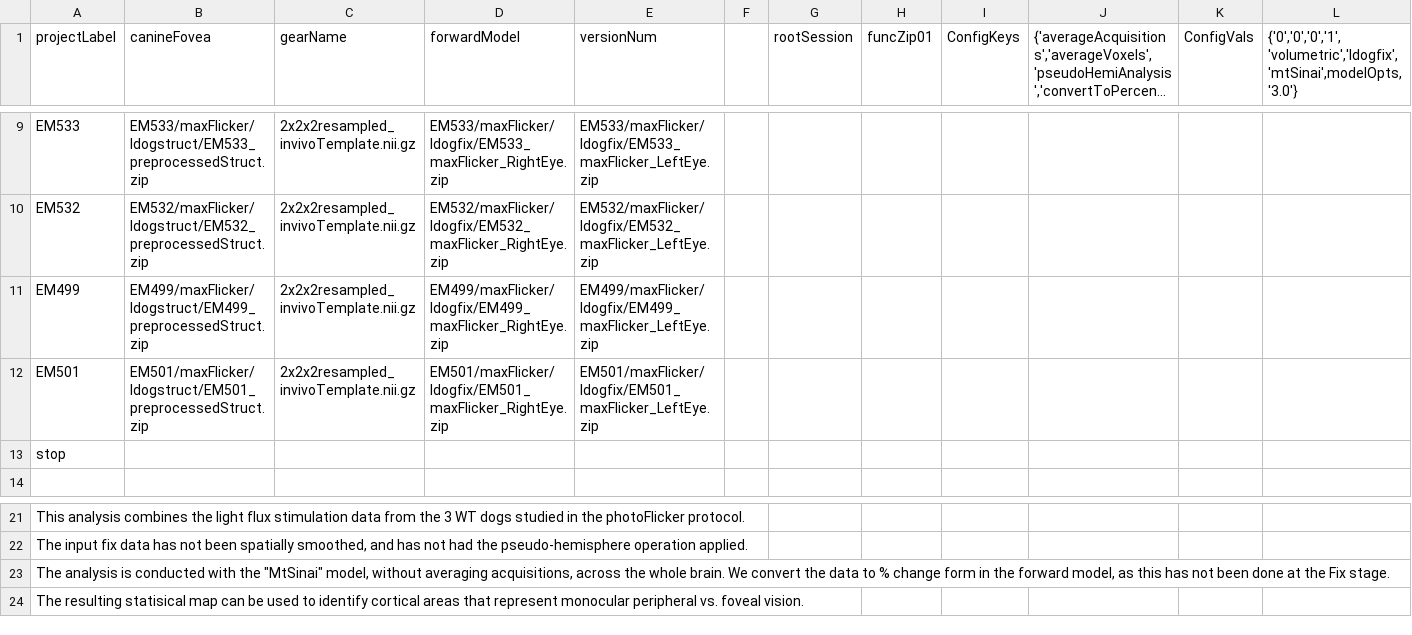
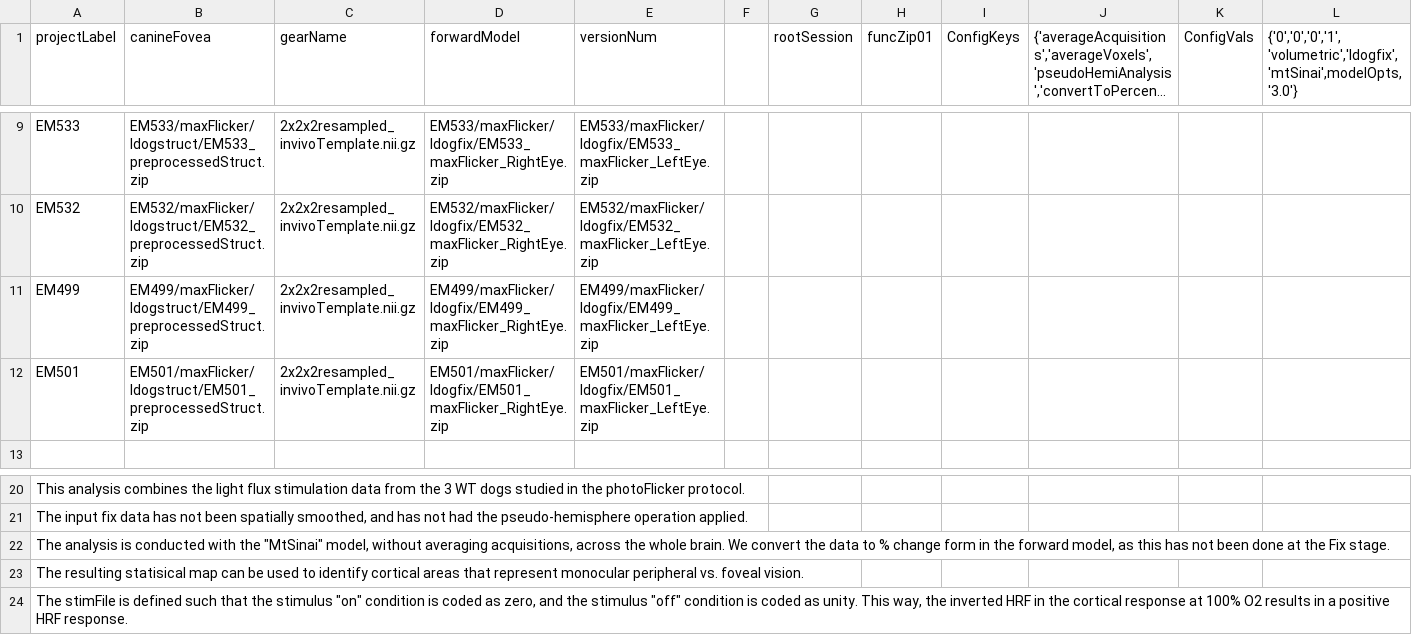
Before and after one commit to gkaguirrelab/mriLDOGAnalysis, a CSV file: submitGears/main/ldogForwardModel_mtSinai_lightFlux_ModelLeftAndRight.csv, drawn as a sheet; only a part is shown, gaps mark what is left out; long unchanged cells end in …; removed rows and columns are numbered as before the commit, all else as after; rows hold the shown columns only; the diff names each change by its address in the sheet, - before the commit and + after, or states it on an @@ line.

Commit message:
Various fixes to get the sign of the HRF correct
Adopted a consistent convention for the HRF direciton in the left vs. right analyses

```diff
--- a/submitGears/main/ldogForwardModel_mtSinai_lightFlux_ModelLeftAndRight.csv
+++ b/submitGears/main/ldogForwardModel_mtSinai_lightFlux_ModelLeftAndRight.csv
-row 13: stop
+row 24: The stimFile is defined such that the stimulus "on" condition is coded as zero, and the stimulus "off" condition is coded as unity. This way, the inverted HRF in the cortical response at 100% O2 results in a positive HRF response.
```
Also changed, not shown: 4 other files.
